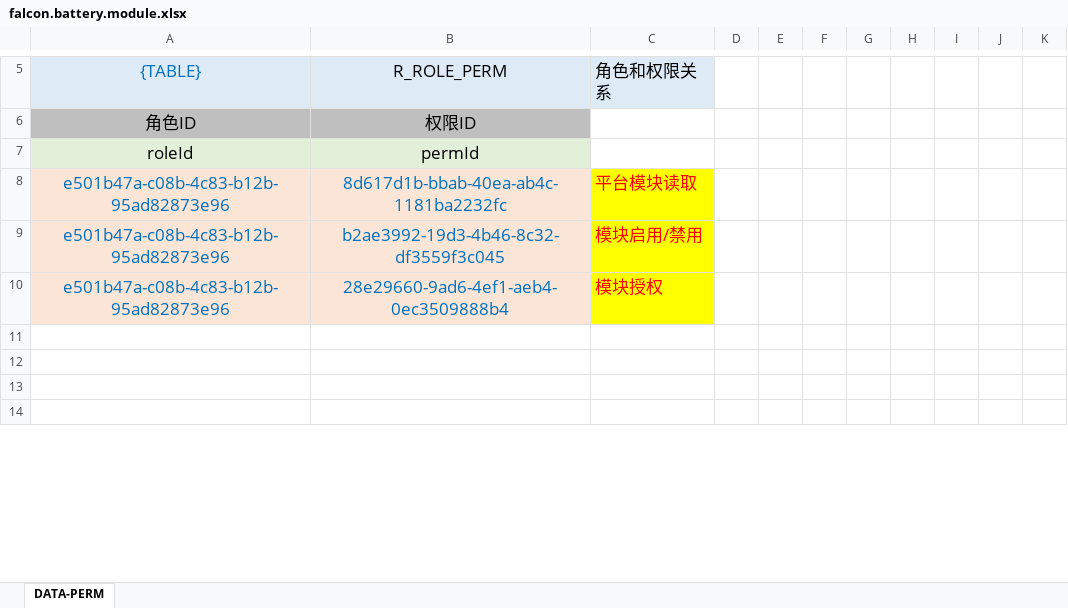
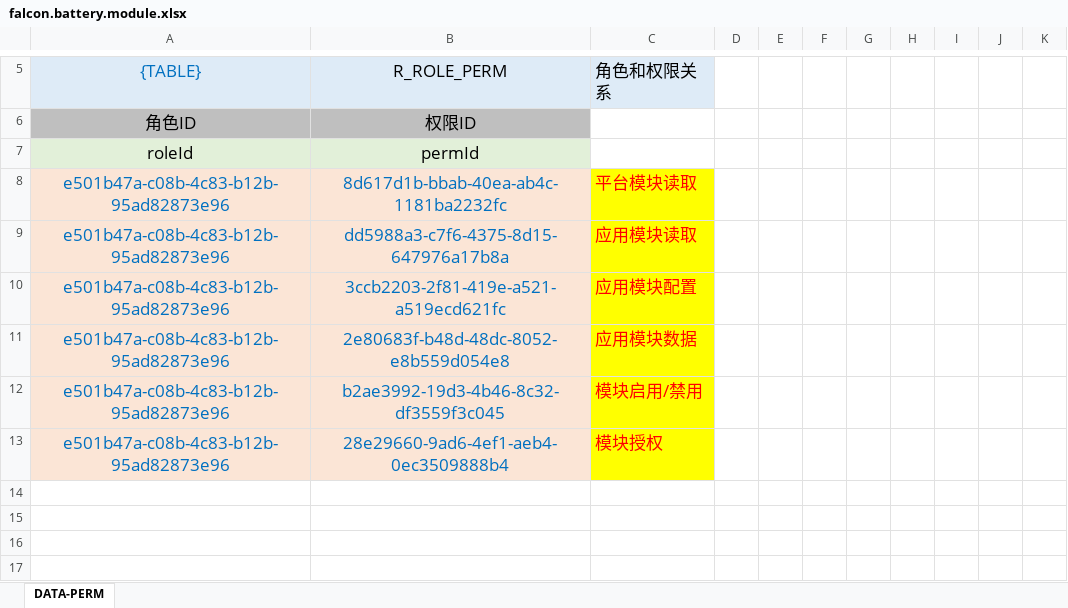
Before and after one commit to silentbalanceyh/vertx-ai, an Excel workbook: src/cab/perm/falcon.battery.module.xlsx, sheet DATA-PERM, drawn as a sheet; only a part is shown, gaps mark what is left out; values as stored, in another font and other column widths than the file's, no borders; the diff names each change by its address in the sheet, - before the commit and + after, or states it on an @@ line.

Commit message:
Module

```diff
--- a/src/cab/perm/falcon.battery.module.xlsx (sheet DATA-PERM)
+++ b/src/cab/perm/falcon.battery.module.xlsx (sheet DATA-PERM)
+row 9: e501b47a-c08b-4c83-b12b-95ad82873e96 | dd5988a3-c7f6-4375-8d15-647976a17b8a | 应用模块读取
+row 10: e501b47a-c08b-4c83-b12b-95ad82873e96 | 3ccb2203-2f81-419e-a521-a519ecd621fc | 应用模块配置
+row 11: e501b47a-c08b-4c83-b12b-95ad82873e96 | 2e80683f-b48d-48dc-8052-e8b559d054e8 | 应用模块数据
```
